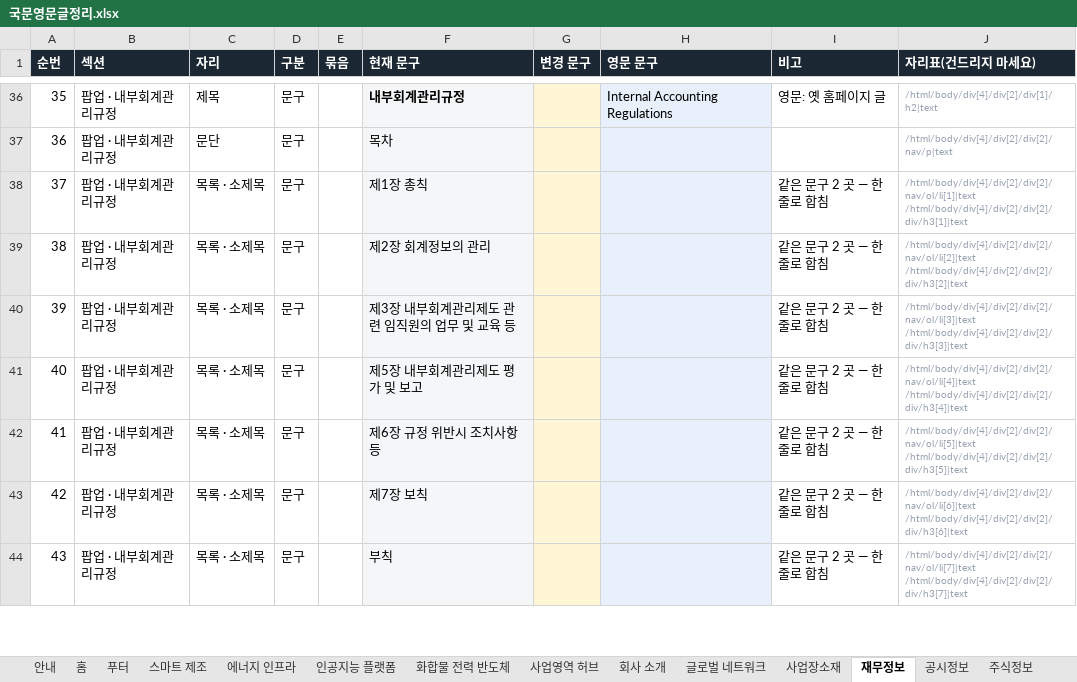
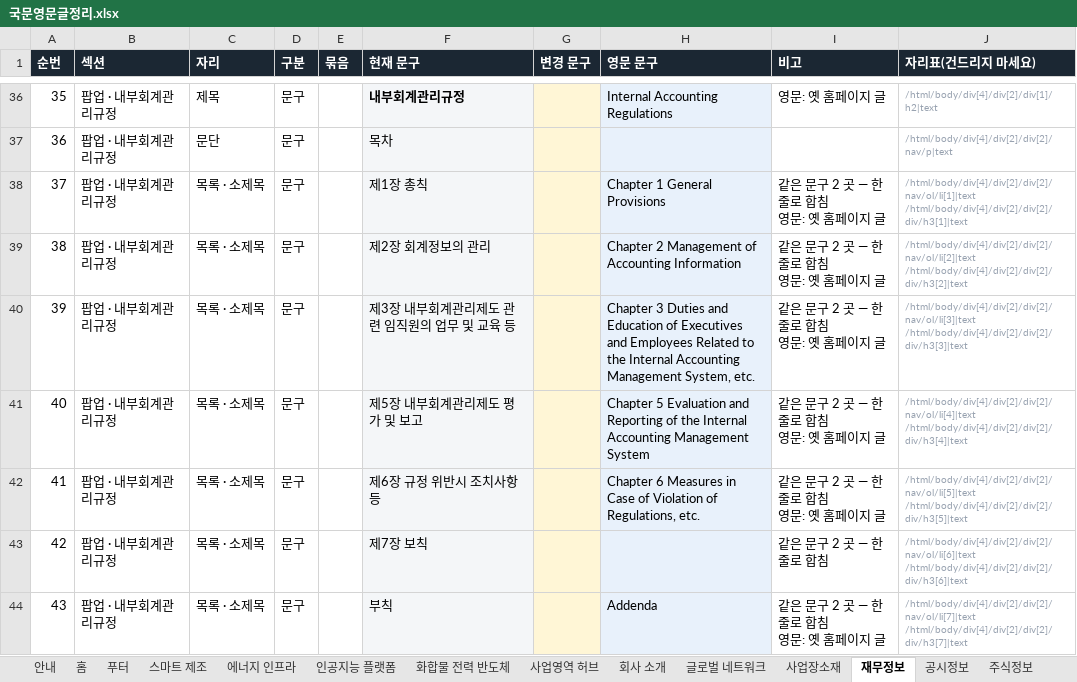
Before and after one commit to 01hye0ne/apro-website, an Excel workbook: content-export/국문영문글정리.xlsx, sheet 재무정보, drawn as a sheet; only a part is shown, gaps mark what is left out; values as stored, in another font and other column widths than the file's, no borders; ↵ is a line break in a cell; the diff covers the shown part only; the diff names each change by its address in the sheet, - before the commit and + after, or states it on an @@ line.

```diff
--- a/content-export/국문영문글정리.xlsx (sheet 재무정보)
+++ b/content-export/국문영문글정리.xlsx (sheet 재무정보)
-H38 (영문 문구): (empty)
+H38 (영문 문구): Chapter 1 General Provisions
-I38:I42 (비고): 같은 문구 2 곳 — 한 줄로 합침
+I38:I42 (비고): 같은 문구 2 곳 — 한 줄로 합침 ↵ 영문: 옛 홈페이지 글
-H39 (영문 문구): (empty)
+H39 (영문 문구): Chapter 2 Management of Accounting Information
-H40 (영문 문구): (empty)
+H40 (영문 문구): Chapter 3 Duties and Education of Executives and Employees Related to the Internal Accounting Management System, etc.
-H41 (영문 문구): (empty)
+H41 (영문 문구): Chapter 5 Evaluation and Reporting of the Internal Accounting Management System
-H42 (영문 문구): (empty)
+H42 (영문 문구): Chapter 6 Measures in Case of Violation of Regulations, etc.
-H44 (영문 문구): (empty)
+H44 (영문 문구): Addenda
-I44 (비고): 같은 문구 2 곳 — 한 줄로 합침
+I44 (비고): 같은 문구 2 곳 — 한 줄로 합침 ↵ 영문: 옛 홈페이지 글
```
Also changed, not shown: 236 edited cells elsewhere in this sheet, sheet 내부규정, sheet 푸터, sheet 주식정보, sheet 홈, sheet 공시정보, sheet 사업장소재, 6 more sheets.
